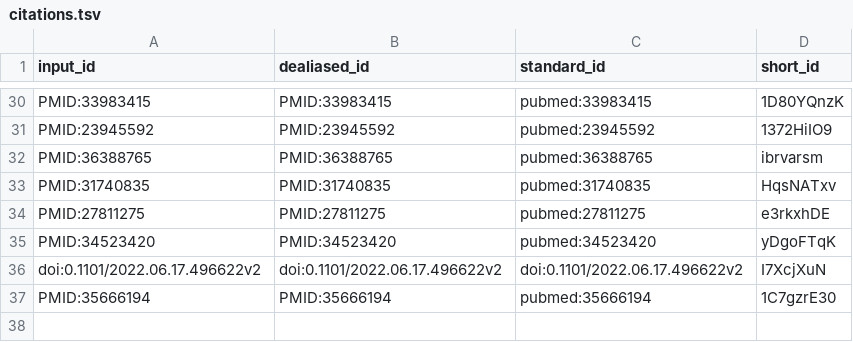
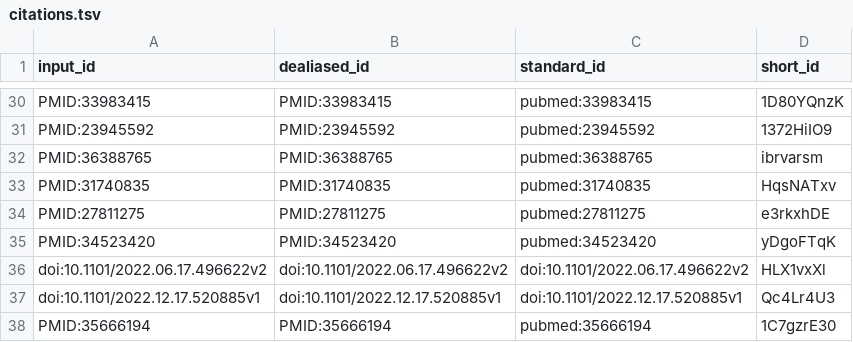
Before and after one commit to quinlan-lab/mutator-epistasis-manuscript, a TSV file: citations.tsv, drawn as a sheet; only a part is shown, gaps mark what is left out.

```diff
--- a/citations.tsv
+++ b/citations.tsv
@@ -35,3 +35,4 @@ PMID:27811275	PMID:27811275	pubmed:27811275	e3rkxhDE
 PMID:34523420	PMID:34523420	pubmed:34523420	yDgoFTqK
-doi:0.1101/2022.06.17.496622v2	doi:0.1101/2022.06.17.496622v2	doi:0.1101/2022.06.17.496622v2	I7XcjXuN
+doi:10.1101/2022.06.17.496622v2	doi:10.1101/2022.06.17.496622v2	doi:10.1101/2022.06.17.496622v2	HLX1vxXl
+doi:10.1101/2022.12.17.520885v1	doi:10.1101/2022.12.17.520885v1	doi:10.1101/2022.12.17.520885v1	Qc4Lr4U3
 PMID:35666194	PMID:35666194	pubmed:35666194	1C7gzrE30
```
Also changed, not shown: 6 other files.
